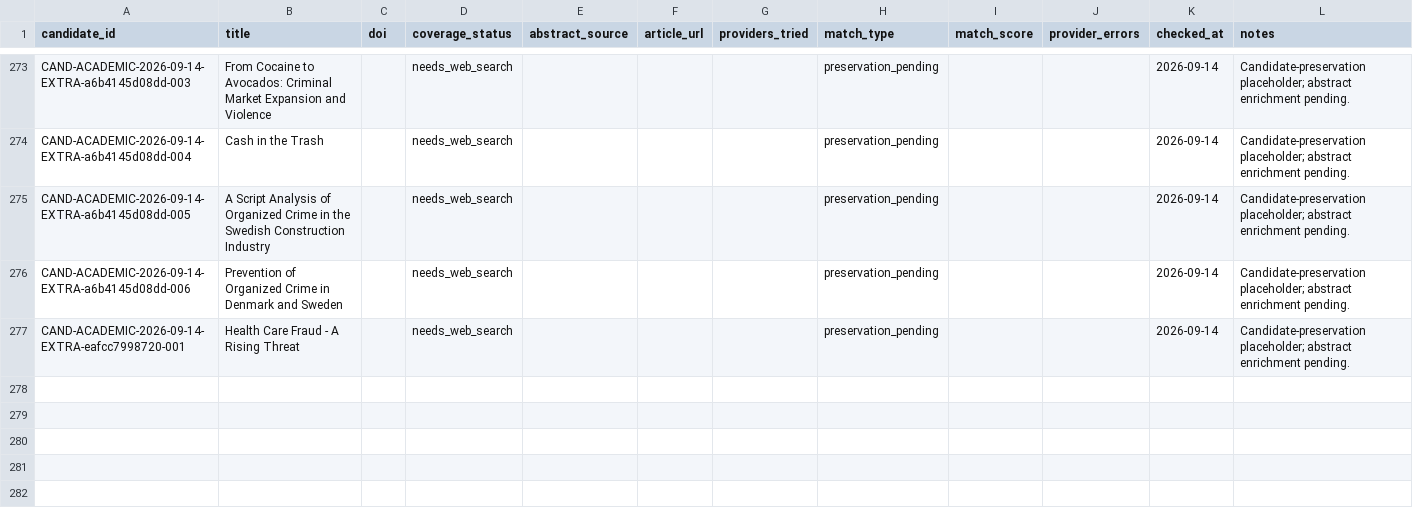
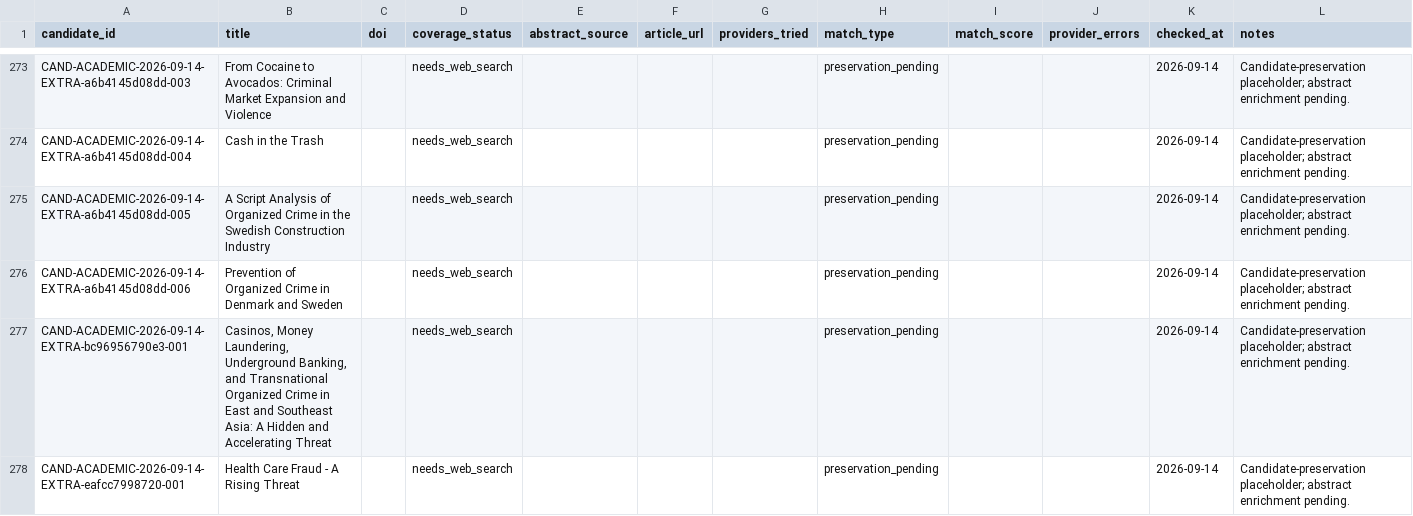
Before and after one commit to colazeta/criminal_infiltration_in_legal_economy_review, a CSV file: data/curation/abstract_coverage.csv, drawn as a sheet; only a part is shown, gaps mark what is left out.

```diff
--- a/data/curation/abstract_coverage.csv
+++ b/data/curation/abstract_coverage.csv
@@ -276,2 +276,3 @@ CAND-ACADEMIC-2026-09-14-EXTRA-a6b4145d08dd-005,A Script Analysis of Organized C
 CAND-ACADEMIC-2026-09-14-EXTRA-a6b4145d08dd-006,Prevention of Organized Crime in Denmark and Sweden,,needs_web_search,,,,preservation_pending,,,2026-09-14,Candidate-preservation placeholder; abstract enrichment pending.
+CAND-ACADEMIC-2026-09-14-EXTRA-bc96956790e3-001,"Casinos, Money Laundering, Underground Banking, and Transnational Organized Crime in East and Southeast Asia: A Hidden and Accelerating Threat",,needs_web_search,,,,preservation_pending,,,2026-09-14,Candidate-preservation placeholder; abstract enrichment pending.
 CAND-ACADEMIC-2026-09-14-EXTRA-eafcc7998720-001,Health Care Fraud - A Rising Threat,,needs_web_search,,,,preservation_pending,,,2026-09-14,Candidate-preservation placeholder; abstract enrichment pending.
```
Also changed, not shown: data/curation/access_coverage.csv, data/curation/retrieval_coverage.csv, 4 other files.
